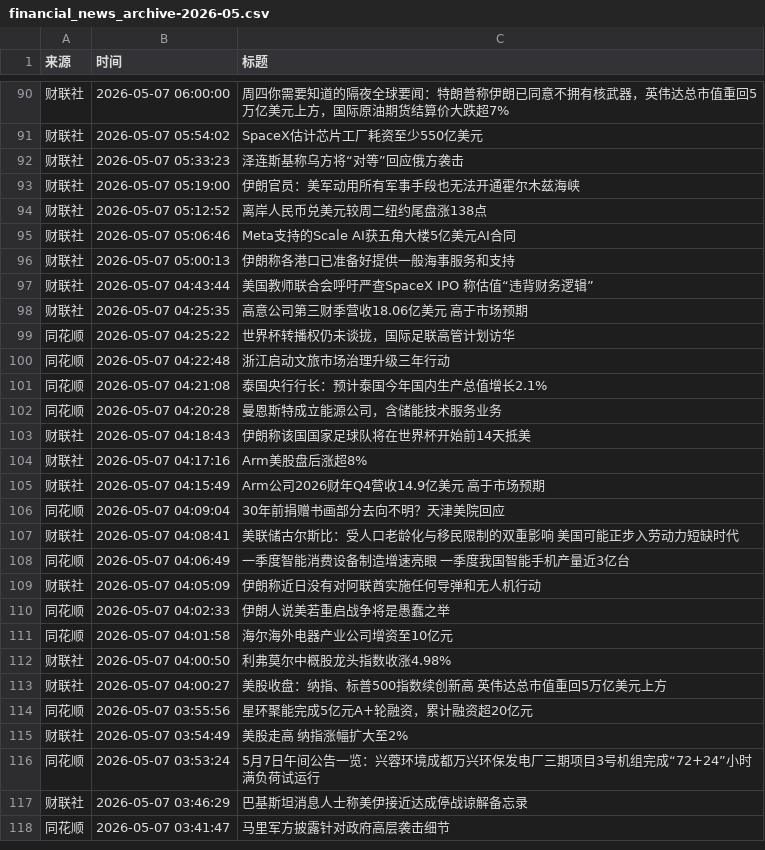
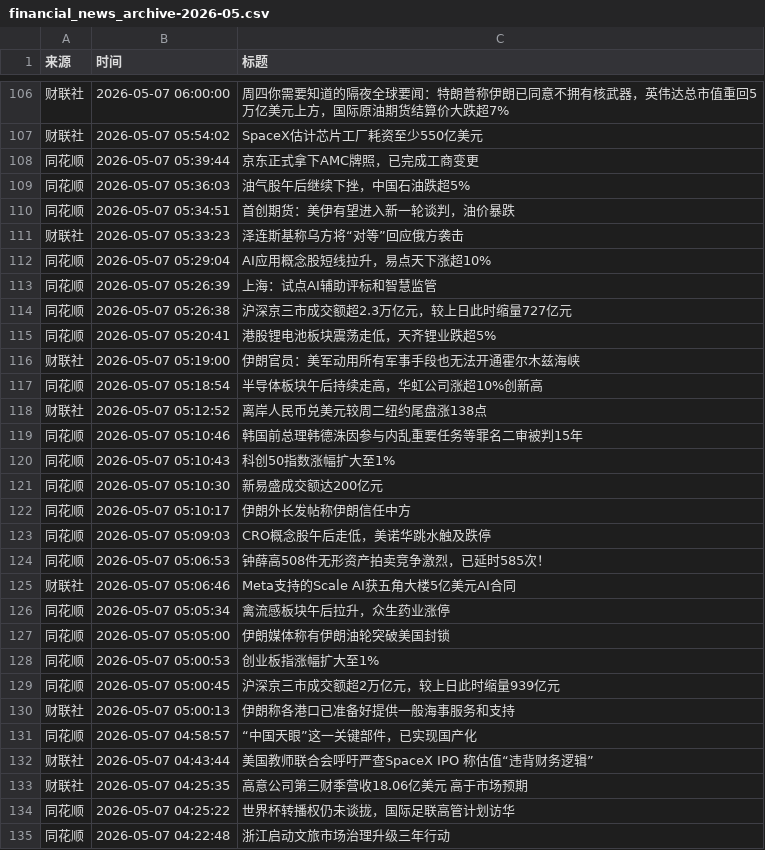
Before and after one commit to ZhangLi1984/AStockNews, a CSV file: financial_news_archive-2026-05.csv, drawn as a sheet; only a part is shown, gaps mark what is left out; the shorter side is filled out with more unchanged rows; the diff covers the shown part only; the diff names each change by its address in the sheet, - before the commit and + after, or states it on an @@ line.

```diff
--- a/financial_news_archive-2026-05.csv
+++ b/financial_news_archive-2026-05.csv
+row 108: 同花顺 | 2026-05-07 05:39:44 | 京东正式拿下AMC牌照，已完成工商变更
+row 109: 同花顺 | 2026-05-07 05:36:03 | 油气股午后继续下挫，中国石油跌超5%
+row 110: 同花顺 | 2026-05-07 05:34:51 | 首创期货：美伊有望进入新一轮谈判，油价暴跌
+row 112: 同花顺 | 2026-05-07 05:29:04 | AI应用概念股短线拉升，易点天下涨超10%
+row 113: 同花顺 | 2026-05-07 05:26:39 | 上海：试点AI辅助评标和智慧监管
+row 114: 同花顺 | 2026-05-07 05:26:38 | 沪深京三市成交额超2.3万亿元，较上日此时缩量727亿元
+row 115: 同花顺 | 2026-05-07 05:20:41 | 港股锂电池板块震荡走低，天齐锂业跌超5%
+row 117: 同花顺 | 2026-05-07 05:18:54 | 半导体板块午后持续走高，华虹公司涨超10%创新高
+row 119: 同花顺 | 2026-05-07 05:10:46 | 韩国前总理韩德洙因参与内乱重要任务等罪名二审被判15年
+row 120: 同花顺 | 2026-05-07 05:10:43 | 科创50指数涨幅扩大至1%
+row 121: 同花顺 | 2026-05-07 05:10:30 | 新易盛成交额达200亿元
+row 122: 同花顺 | 2026-05-07 05:10:17 | 伊朗外长发帖称伊朗信任中方
+row 123: 同花顺 | 2026-05-07 05:09:03 | CRO概念股午后走低，美诺华跳水触及跌停
+row 124: 同花顺 | 2026-05-07 05:06:53 | 钟薛高508件无形资产拍卖竞争激烈，已延时585次！
+row 126: 同花顺 | 2026-05-07 05:05:34 | 禽流感板块午后拉升，众生药业涨停
+row 127: 同花顺 | 2026-05-07 05:05:00 | 伊朗媒体称有伊朗油轮突破美国封锁
+row 128: 同花顺 | 2026-05-07 05:00:53 | 创业板指涨幅扩大至1%
+row 129: 同花顺 | 2026-05-07 05:00:45 | 沪深京三市成交额超2万亿元，较上日此时缩量939亿元
+row 131: 同花顺 | 2026-05-07 04:58:57 | “中国天眼”这一关键部件，已实现国产化
```
Also changed, not shown: 16 added rows and 7 moved rows elsewhere in this file.
